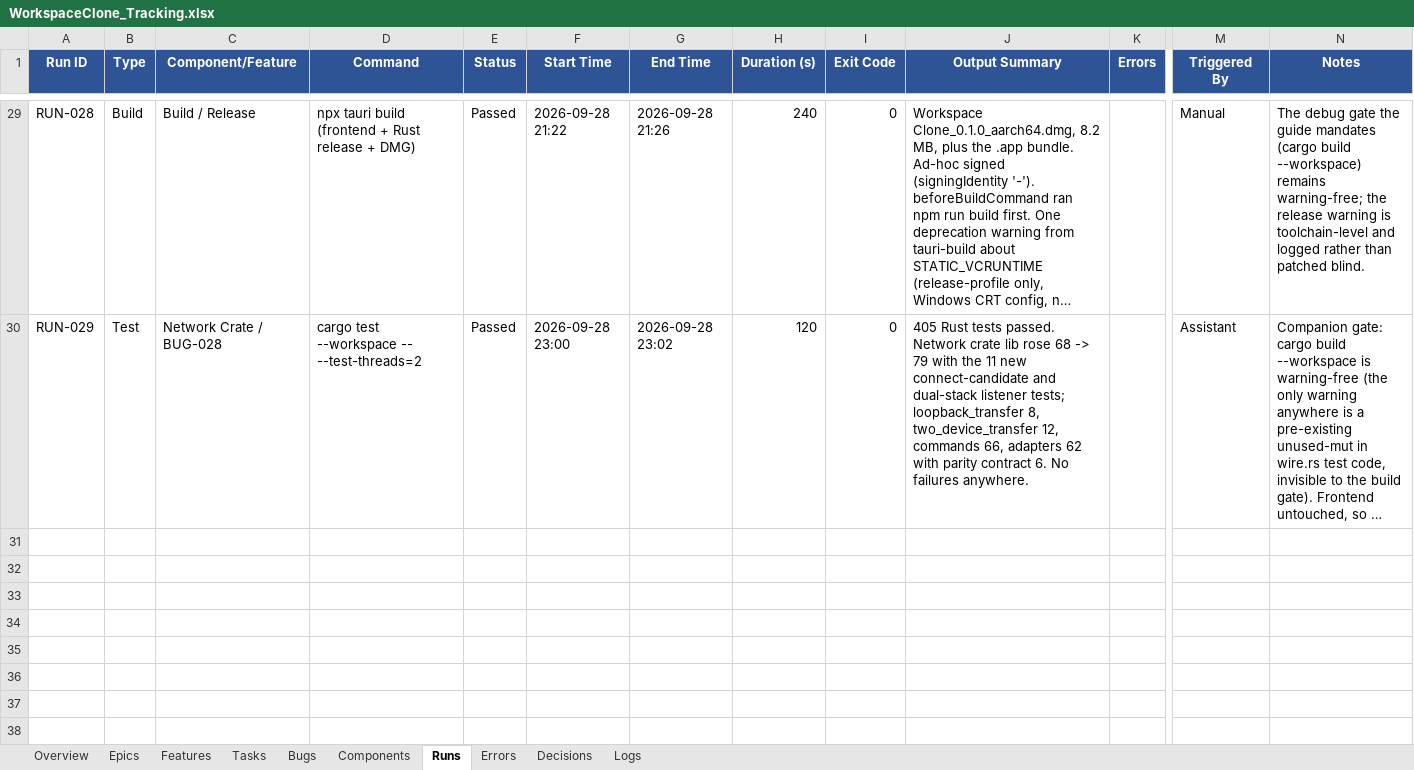
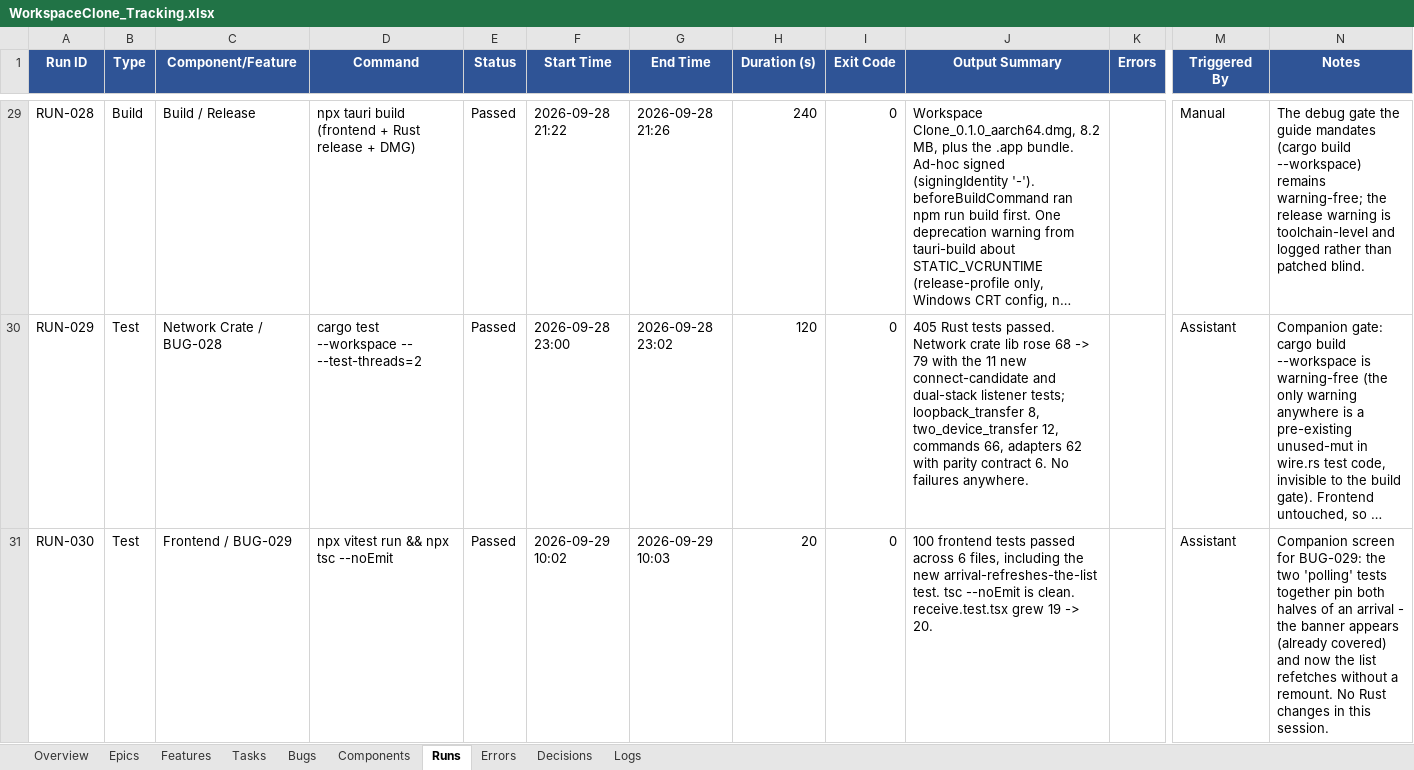
Before and after one commit to abhishekdana1999/StackHandoff, an Excel workbook: WorkspaceClone_Tracking.xlsx, sheet Runs, drawn as a sheet; only a part is shown, gaps mark what is left out; long unchanged cells end in …; values as stored, in another font and other column widths than the file's, no borders; rows hold the shown columns only; the diff names each change by its address in the sheet, - before the commit and + after, or states it on an @@ line.

Commit message:
tracker: BUG-029 fixed, RUN-030, LOG-089 (arrival list refresh + capture analysis)

```diff
--- a/WorkspaceClone_Tracking.xlsx (sheet Runs)
+++ b/WorkspaceClone_Tracking.xlsx (sheet Runs)
+row 31: RUN-030 | Test | Frontend / BUG-029 | npx vitest run && npx tsc --noEmit | Passed | 2026-09-29 10:02 | 2026-09-29 10:03 | 20 | 0 | 100 frontend tests passed across 6 files, including the new arrival-refreshes-the-list test. tsc --noEmit is clean. receive.test.tsx grew 19 -> 20. |  | Assistant | Companion screen for BUG-029: the two 'polling' tests together pin both halves of an arrival - the banner appears (already covered) and now the list refetches without a remount. No Rust changes in this session.
```
Also changed, not shown: sheet Bugs, sheet Logs, sheet Overview, 1 other file.
